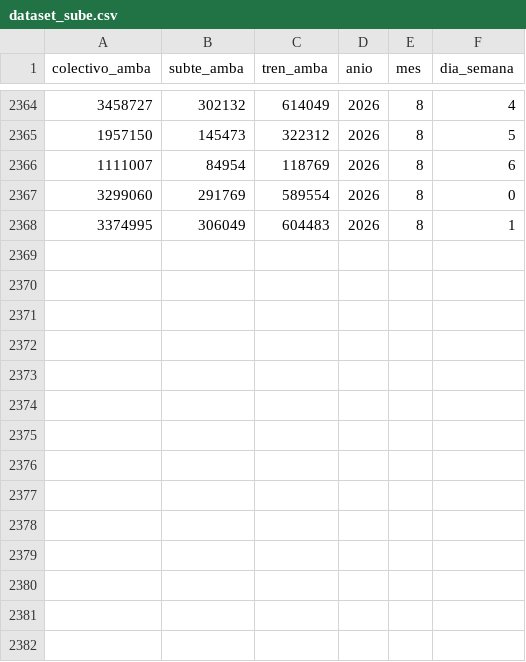
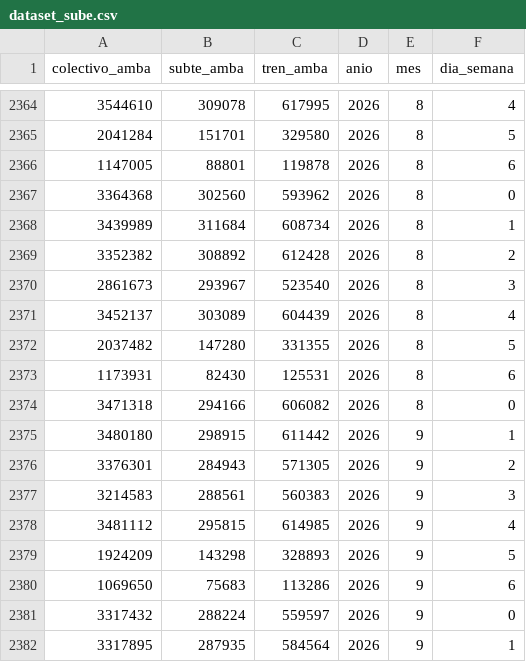
Before and after one commit to karenDelPino/Tp-Sube, a CSV file: datos/dataset_sube.csv, drawn as a sheet; only a part is shown, gaps mark what is left out; the diff covers the shown part only.

```diff
--- a/datos/dataset_sube.csv
+++ b/datos/dataset_sube.csv
@@ -2364,5 +2364,19 @@ colectivo_amba,subte_amba,tren_amba,anio,mes,dia_semana
-3458727,302132,614049,2026,8,4
-1957150,145473,322312,2026,8,5
-1111007,84954,118769,2026,8,6
-3299060,291769,589554,2026,8,0
-3374995,306049,604483,2026,8,1
+3544610,309078,617995,2026,8,4
+2041284,151701,329580,2026,8,5
+1147005,88801,119878,2026,8,6
+3364368,302560,593962,2026,8,0
+3439989,311684,608734,2026,8,1
+3352382,308892,612428,2026,8,2
+2861673,293967,523540,2026,8,3
+3452137,303089,604439,2026,8,4
+2037482,147280,331355,2026,8,5
+1173931,82430,125531,2026,8,6
+3471318,294166,606082,2026,8,0
+3480180,298915,611442,2026,9,1
+3376301,284943,571305,2026,9,2
+3214583,288561,560383,2026,9,3
+3481112,295815,614985,2026,9,4
+1924209,143298,328893,2026,9,5
+1069650,75683,113286,2026,9,6
+3317432,288224,559597,2026,9,0
+3317895,287935,584564,2026,9,1
```
Also changed, not shown: 5 added rows and 60 edited cells elsewhere in this file, datos/dataset_sube_original.csv, 2 other files.
